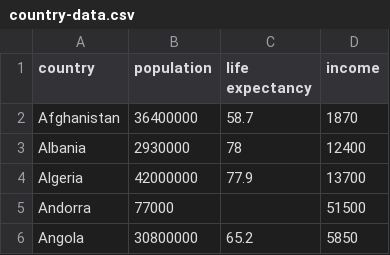
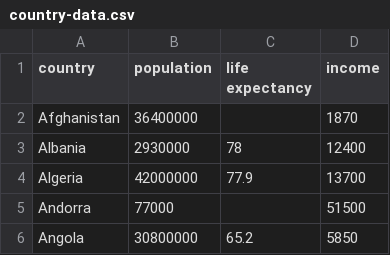
Before and after one commit to kartikjetani/dhiwise-test, a CSV file: public/csv/country-data.csv, drawn as a sheet; only a part is shown.

```diff
--- a/public/csv/country-data.csv
+++ b/public/csv/country-data.csv
@@ -1,3 +1,3 @@
 "country","population","life expectancy","income"
-"Afghanistan","36400000","58.7","1870"
+"Afghanistan","36400000",,"1870"
 "Albania","2930000","78","12400"
```
Also changed, not shown: 10 other files.
